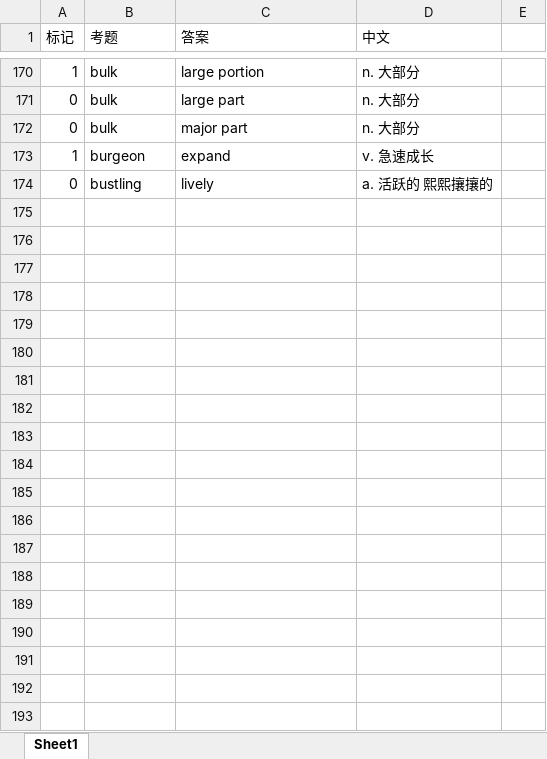
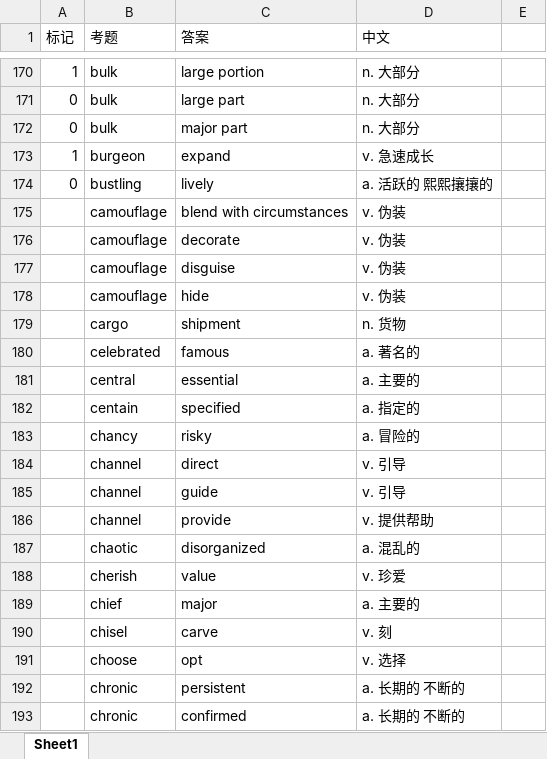
Before and after one commit to mytEcust/toefllevellist, an Excel workbook: wordsforclass.xlsx, sheet Sheet1, drawn as a sheet; only a part is shown, gaps mark what is left out; values as stored, in another font and other column widths than the file's, no cell formats; the diff covers the shown part only; the diff names each change by its address in the sheet, - before the commit and + after, or states it on an @@ line.

Commit message:
++words

```diff
--- a/wordsforclass.xlsx (sheet Sheet1)
+++ b/wordsforclass.xlsx (sheet Sheet1)
+row 175:  | camouflage | blend with circumstances | v. 伪装
+row 176:  | camouflage | decorate | v. 伪装
+row 177:  | camouflage | disguise | v. 伪装
+row 178:  | camouflage | hide | v. 伪装
+row 179:  | cargo | shipment | n. 货物
+row 180:  | celebrated | famous | a. 著名的
+row 181:  | central | essential | a. 主要的
+row 182:  | centain | specified | a. 指定的
+row 183:  | chancy | risky | a. 冒险的
+row 184:  | channel | direct | v. 引导
+row 185:  | channel | guide | v. 引导
+row 186:  | channel | provide | v. 提供帮助
+row 187:  | chaotic | disorganized | a. 混乱的
+row 188:  | cherish | value | v. 珍爱
+row 189:  | chief | major | a. 主要的
+row 190:  | chisel | carve | v. 刻
+row 191:  | choose | opt | v. 选择
+row 192:  | chronic | persistent | a. 长期的 不断的
+row 193:  | chronic | confirmed | a. 长期的 不断的
```
Also changed, not shown: 83 added rows elsewhere in this sheet, cell formats.
